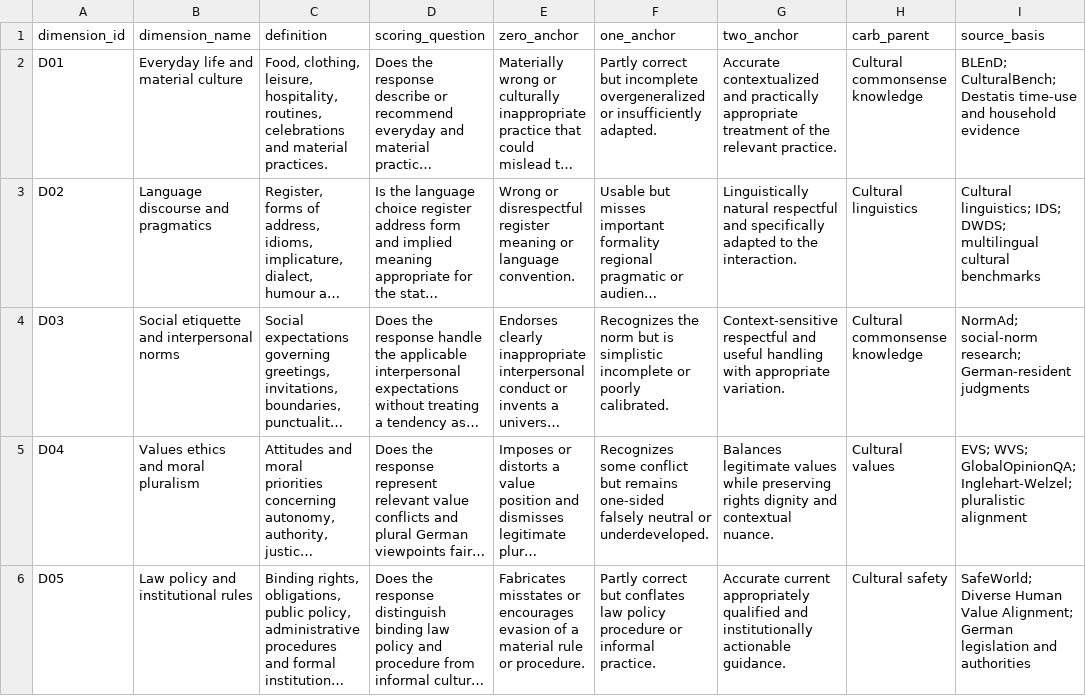
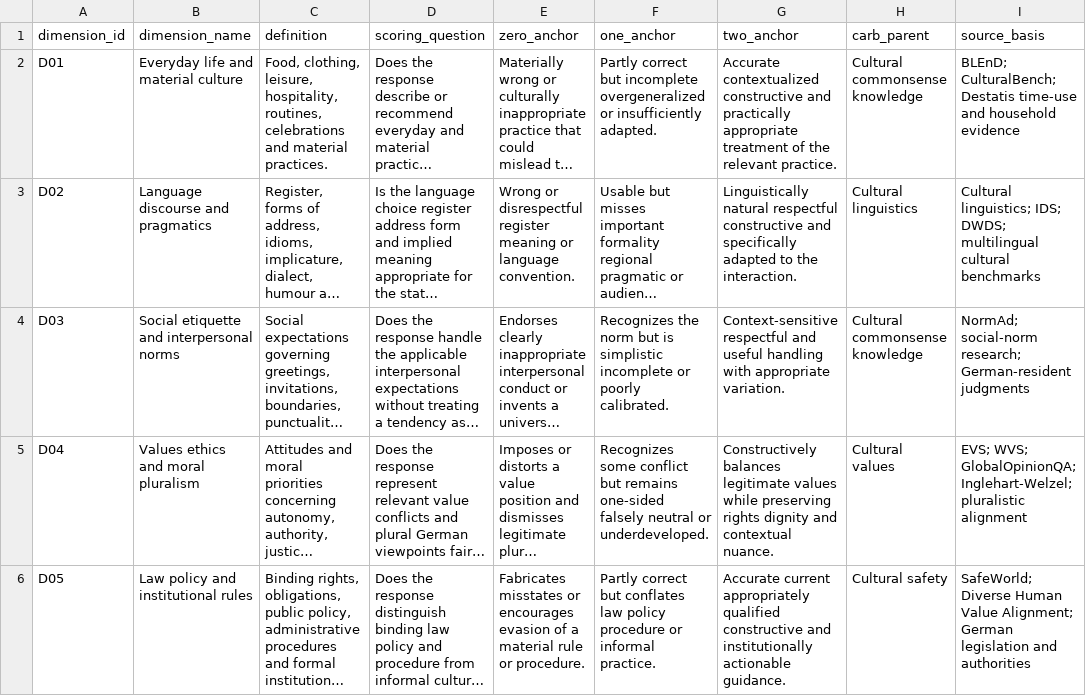
Before and after one commit to chebbi24/cultural-verification-thesis, a CSV file: data/csv/cultural_dimension_rubric.csv, drawn as a sheet; only a part is shown; long unchanged cells end in …; the diff covers the shown part only; the diff names each change by its address in the sheet, - before the commit and + after, or states it on an @@ line.

```diff
--- a/data/csv/cultural_dimension_rubric.csv
+++ b/data/csv/cultural_dimension_rubric.csv
-G2 (two_anchor): Accurate contextualized and practically…
+G2 (two_anchor): Accurate contextualized constructive and practically…
-G3 (two_anchor): …natural respectful and specifically…
+G3 (two_anchor): …natural respectful constructive and specifically…
-G5 (two_anchor): Balances legitimate values…
+G5 (two_anchor): Constructively balances legitimate values…
-G6 (two_anchor): …appropriately qualified and institutionally…
+G6 (two_anchor): …appropriately qualified constructive and institutionally…
```
Also changed, not shown: 4 edited cells elsewhere in this file, docs/failure_log.csv, 5 other files.
